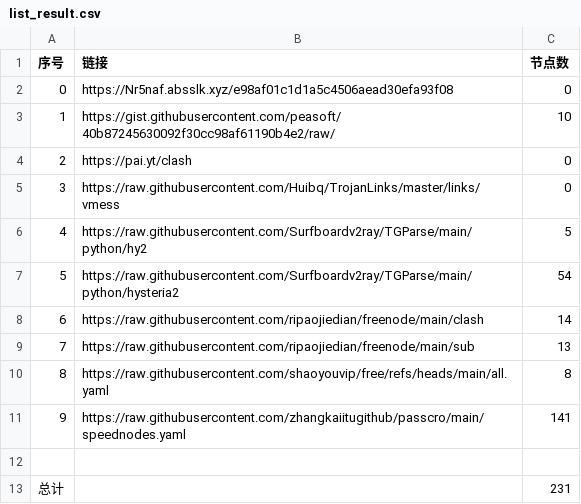
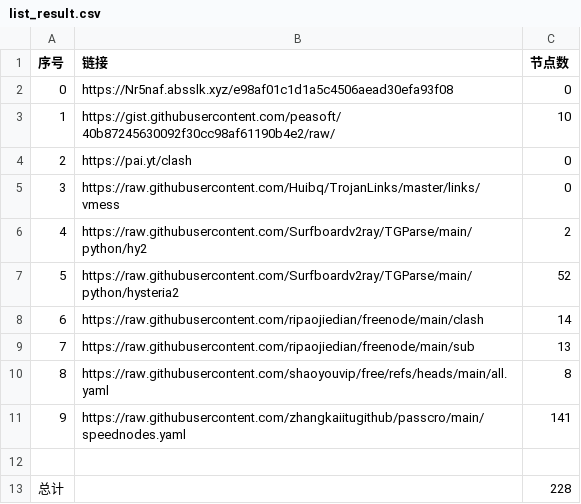
Before and after one commit to 2024fatwolf55/NoMoreWalls, a CSV file: list_result.csv, drawn as a sheet.

```diff
--- a/list_result.csv
+++ b/list_result.csv
@@ -5,4 +5,4 @@
 3,https://raw.githubusercontent.com/Huibq/TrojanLinks/master/links/vmess,0
-4,https://raw.githubusercontent.com/Surfboardv2ray/TGParse/main/python/hy2,5
-5,https://raw.githubusercontent.com/Surfboardv2ray/TGParse/main/python/hysteria2,54
+4,https://raw.githubusercontent.com/Surfboardv2ray/TGParse/main/python/hy2,2
+5,https://raw.githubusercontent.com/Surfboardv2ray/TGParse/main/python/hysteria2,52
 6,https://raw.githubusercontent.com/ripaojiedian/freenode/main/clash,14
@@ -12,2 +12,2 @@
 
-总计,,231
+总计,,228
```
Also changed, not shown: 9 other files.
